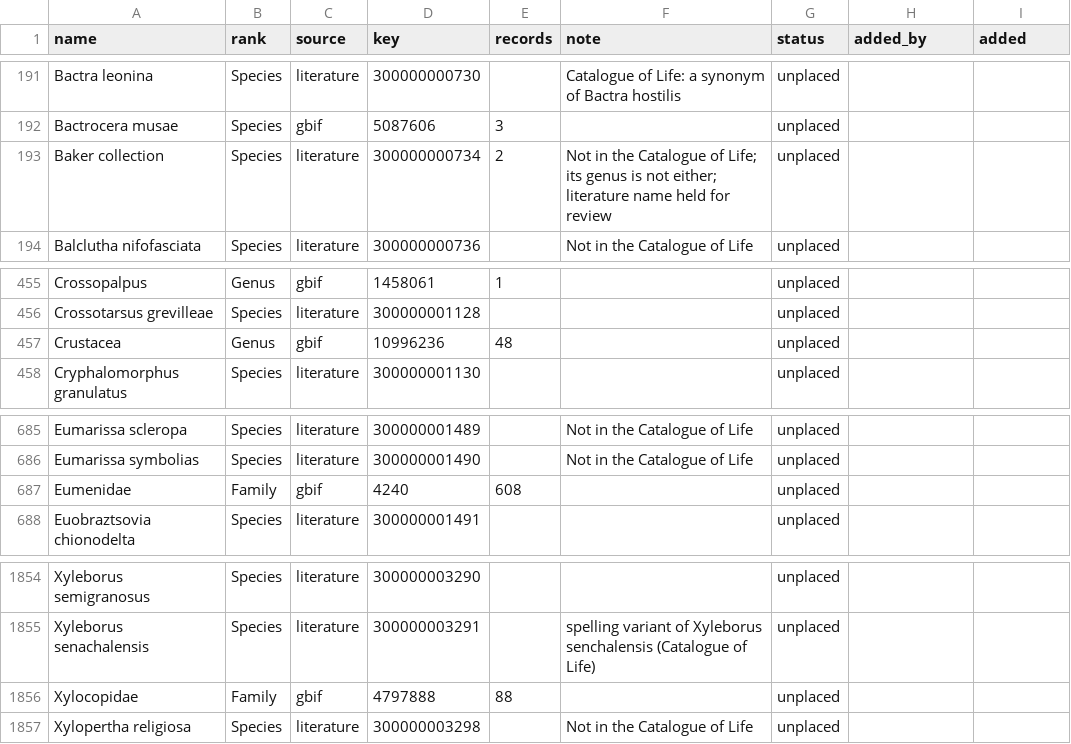
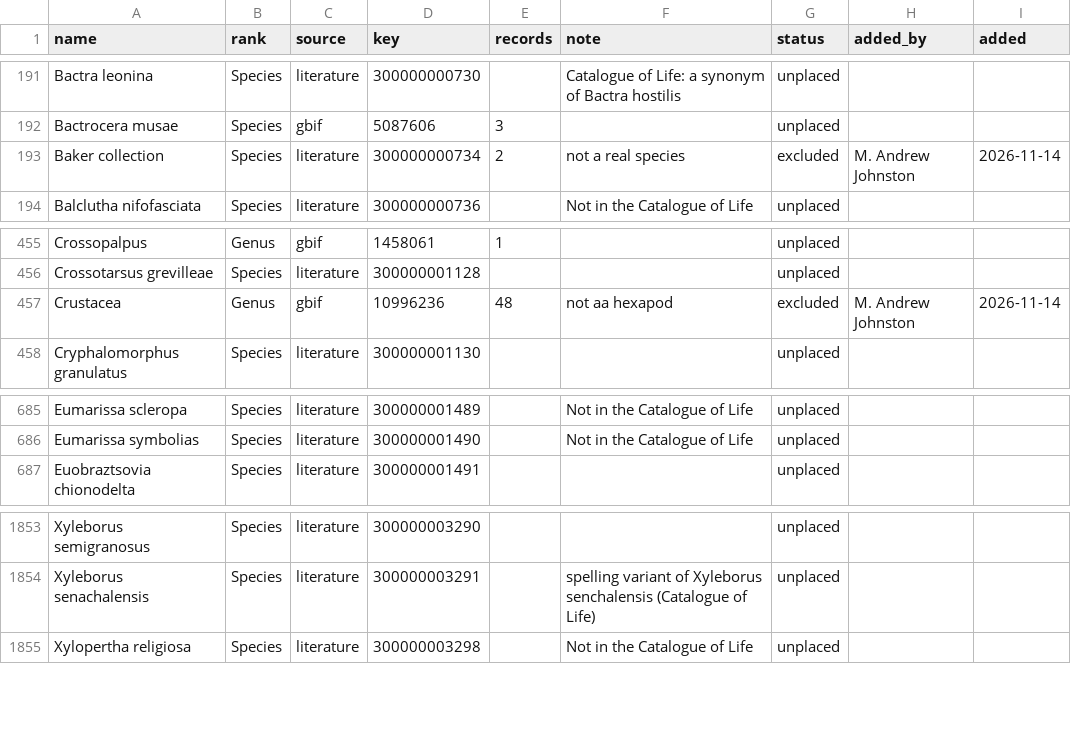
Before and after one commit to mandrewj/guam_insects, a CSV file: dataset/review/unplaced.csv, drawn as a sheet; only a part is shown, gaps mark what is left out.

```diff
--- a/dataset/review/unplaced.csv
+++ b/dataset/review/unplaced.csv
@@ -192,3 +192,3 @@ Bactra leonina,Species,literature,300000000730,,Catalogue of Life: a synonym of
 Bactrocera musae,Species,gbif,5087606,3,,unplaced,,
-Baker collection,Species,literature,300000000734,2,Not in the Catalogue of Life; its genus is not either; literature name held for review,unplaced,,
+Baker collection,Species,literature,300000000734,2,not a real species,excluded,M. Andrew Johnston,2026-11-14
 Balclutha nifofasciata,Species,literature,300000000736,,Not in the Catalogue of Life,unplaced,,
@@ -456,3 +456,3 @@ Crossopalpus,Genus,gbif,1458061,1,,unplaced,,
 Crossotarsus grevilleae,Species,literature,300000001128,,,unplaced,,
-Crustacea,Genus,gbif,10996236,48,,unplaced,,
+Crustacea,Genus,gbif,10996236,48,not aa hexapod,excluded,M. Andrew Johnston,2026-11-14
 Cryphalomorphus granulatus,Species,literature,300000001130,,,unplaced,,
@@ -686,3 +686,2 @@ Eumarissa scleropa,Species,literature,300000001489,,Not in the Catalogue of Life
 Eumarissa symbolias,Species,literature,300000001490,,Not in the Catalogue of Life,unplaced,,
-Eumenidae,Family,gbif,4240,608,,unplaced,,
 Euobraztsovia chionodelta,Species,literature,300000001491,,,unplaced,,
@@ -1855,3 +1854,2 @@ Xyleborus semigranosus,Species,literature,300000003290,,,unplaced,,
 Xyleborus senachalensis,Species,literature,300000003291,,spelling variant of Xyleborus senchalensis (Catalogue of Life),unplaced,,
-Xylocopidae,Family,gbif,4797888,88,,unplaced,,
 Xylopertha religiosa,Species,literature,300000003298,,Not in the Catalogue of Life,unplaced,,
```
Also changed, not shown: dataset/taxa.csv.
